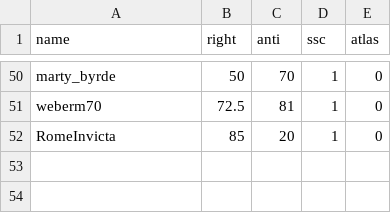
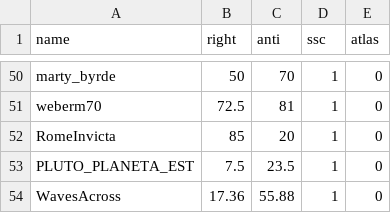
Before and after one commit to Enopoletus/quiz, a CSV file: forms.csv, drawn as a sheet; only a part is shown, gaps mark what is left out; the diff names each change by its address in the sheet, - before the commit and + after, or states it on an @@ line.

Commit message:
Update forms.csv

```diff
--- a/forms.csv
+++ b/forms.csv
+row 53: PLUTO_PLANETA_EST | 7.5 | 23.5 | 1 | 0
+row 54: WavesAcross | 17.36 | 55.88 | 1 | 0
```
